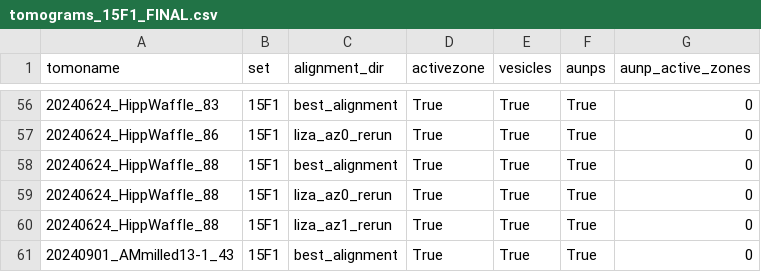
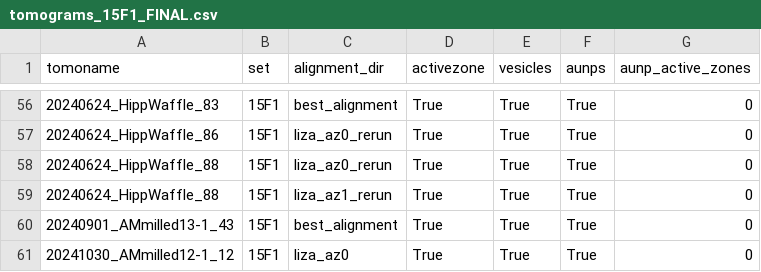
Before and after one commit to catler4/SynapticTomoTools, a CSV file: tomogram_csv_files/tomograms_15F1_FINAL.csv, drawn as a sheet; only a part is shown, gaps mark what is left out; the shorter side is filled out with more unchanged rows; the diff names each change by its address in the sheet, - before the commit and + after, or states it on an @@ line.

Commit message:
Update tomograms_15F1_FINAL.csv

```diff
--- a/tomogram_csv_files/tomograms_15F1_FINAL.csv
+++ b/tomogram_csv_files/tomograms_15F1_FINAL.csv
-row 58: 20240624_HippWaffle_88 | 15F1 | best_alignment | True | True | True | 0
```
